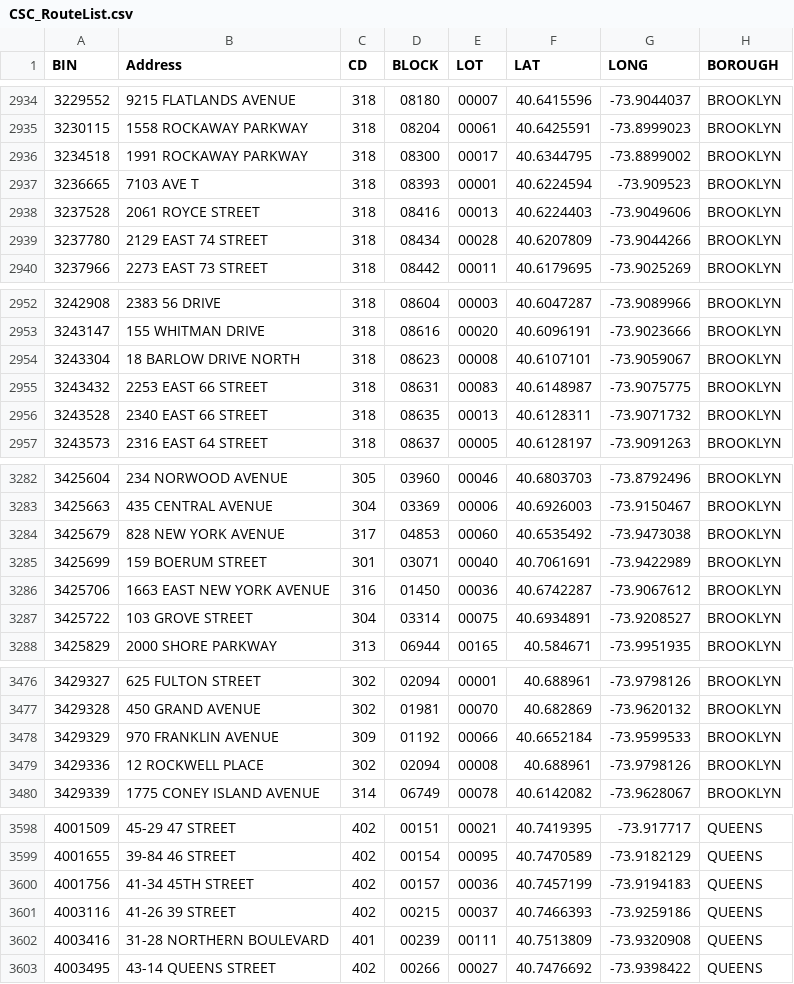
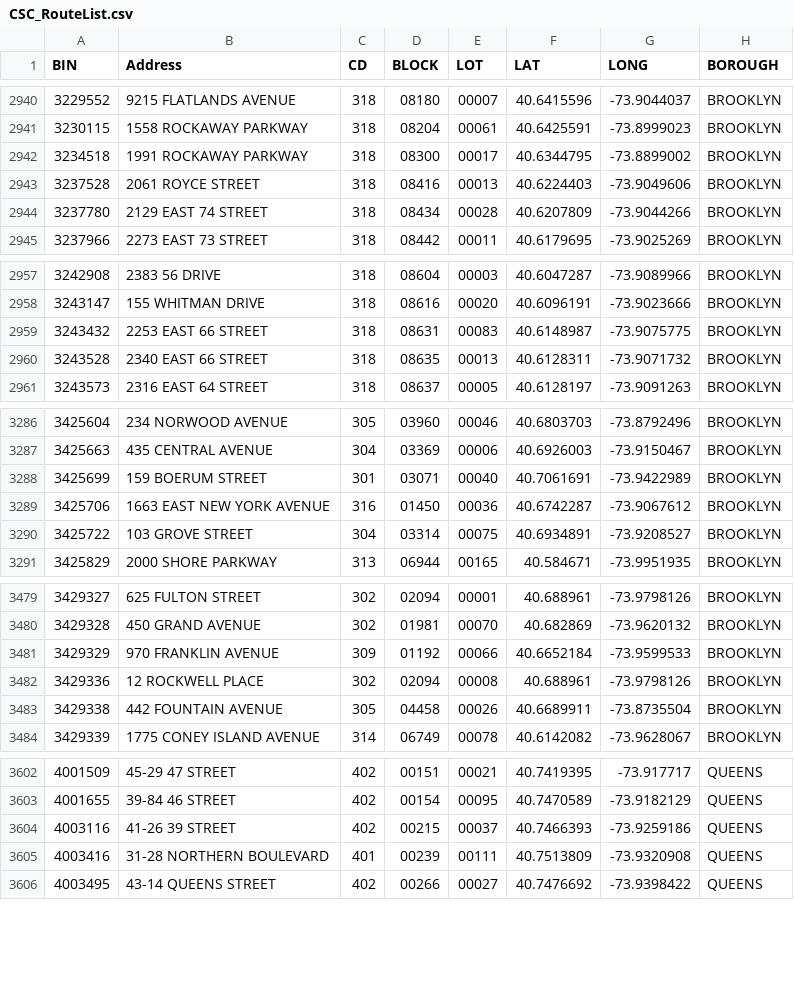
Before and after one commit to NYCDOB/SiteSafety_V2, a CSV file: data/CSC_RouteList.csv, drawn as a sheet; only a part is shown, gaps mark what is left out; the diff covers the shown part only.

```diff
--- a/data/CSC_RouteList.csv
+++ b/data/CSC_RouteList.csv
@@ -2936,3 +2942,2 @@ BIN,Address,CD,BLOCK,LOT,LAT,LONG,BOROUGH
 3234518,1991 ROCKAWAY PARKWAY,318,08300,00017,40.6344795,-73.8899002,BROOKLYN
-3236665,7103 AVE T,318,08393,00001,40.6224594,-73.909523,BROOKLYN
 3237528,2061 ROYCE STREET,318,08416,00013,40.6224403,-73.9049606,BROOKLYN
@@ -2953,3 +2958,2 @@ BIN,Address,CD,BLOCK,LOT,LAT,LONG,BOROUGH
 3243147,155 WHITMAN DRIVE,318,08616,00020,40.6096191,-73.9023666,BROOKLYN
-3243304,18 BARLOW DRIVE NORTH,318,08623,00008,40.6107101,-73.9059067,BROOKLYN
 3243432,2253 EAST   66 STREET,318,08631,00083,40.6148987,-73.9075775,BROOKLYN
@@ -3283,3 +3287,2 @@ BIN,Address,CD,BLOCK,LOT,LAT,LONG,BOROUGH
 3425663,435 CENTRAL AVENUE,304,03369,00006,40.6926003,-73.9150467,BROOKLYN
-3425679,828 NEW YORK AVENUE,317,04853,00060,40.6535492,-73.9473038,BROOKLYN
 3425699,159 BOERUM STREET,301,03071,00040,40.7061691,-73.9422989,BROOKLYN
@@ -3479,2 +3482,3 @@ BIN,Address,CD,BLOCK,LOT,LAT,LONG,BOROUGH
 3429336,12 ROCKWELL PLACE,302,02094,00008,40.688961,-73.9798126,BROOKLYN
+3429338,442 FOUNTAIN AVENUE,305,04458,00026,40.6689911,-73.8735504,BROOKLYN
 3429339,1775 CONEY ISLAND AVENUE,314,06749,00078,40.6142082,-73.9628067,BROOKLYN
@@ -3599,3 +3603,2 @@ BIN,Address,CD,BLOCK,LOT,LAT,LONG,BOROUGH
 4001655,39-84 46 STREET,402,00154,00095,40.7470589,-73.9182129,QUEENS
-4001756,41-34 45TH STREET,402,00157,00036,40.7457199,-73.9194183,QUEENS
 4003116,41-26 39 STREET,402,00215,00037,40.7466393,-73.9259186,QUEENS
```
Also changed, not shown: 14 added rows and 1 removed row elsewhere in this file, 1 other file.
